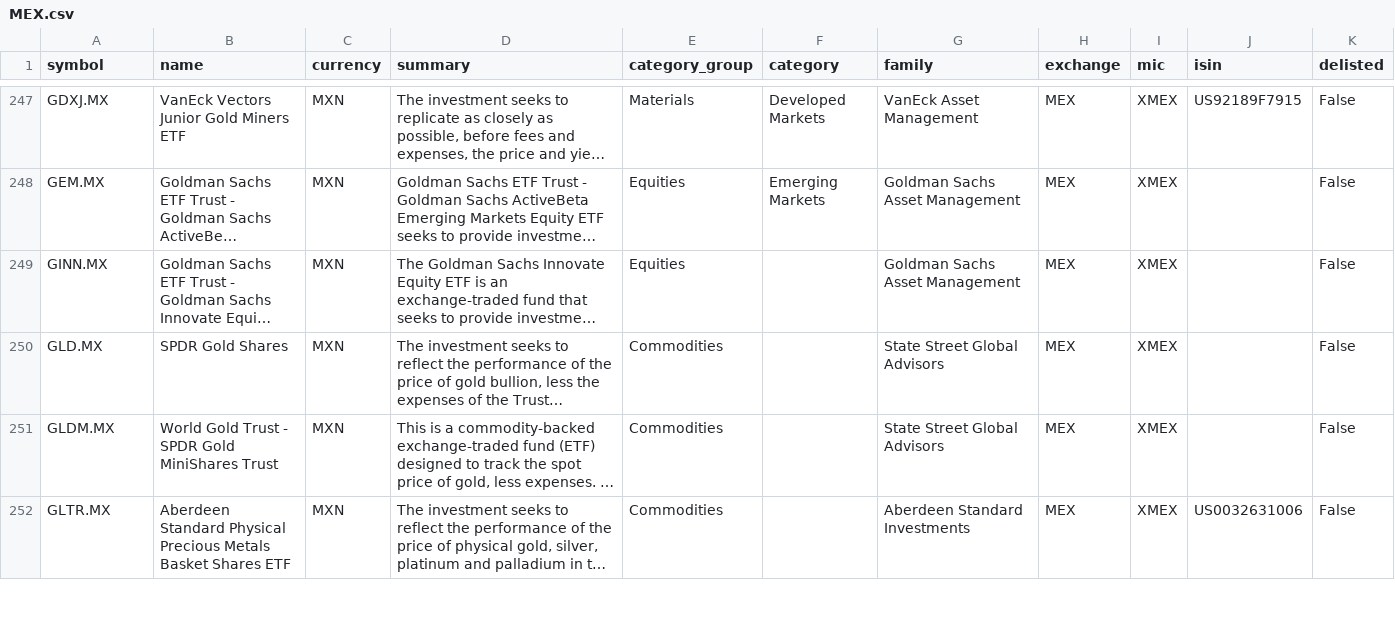
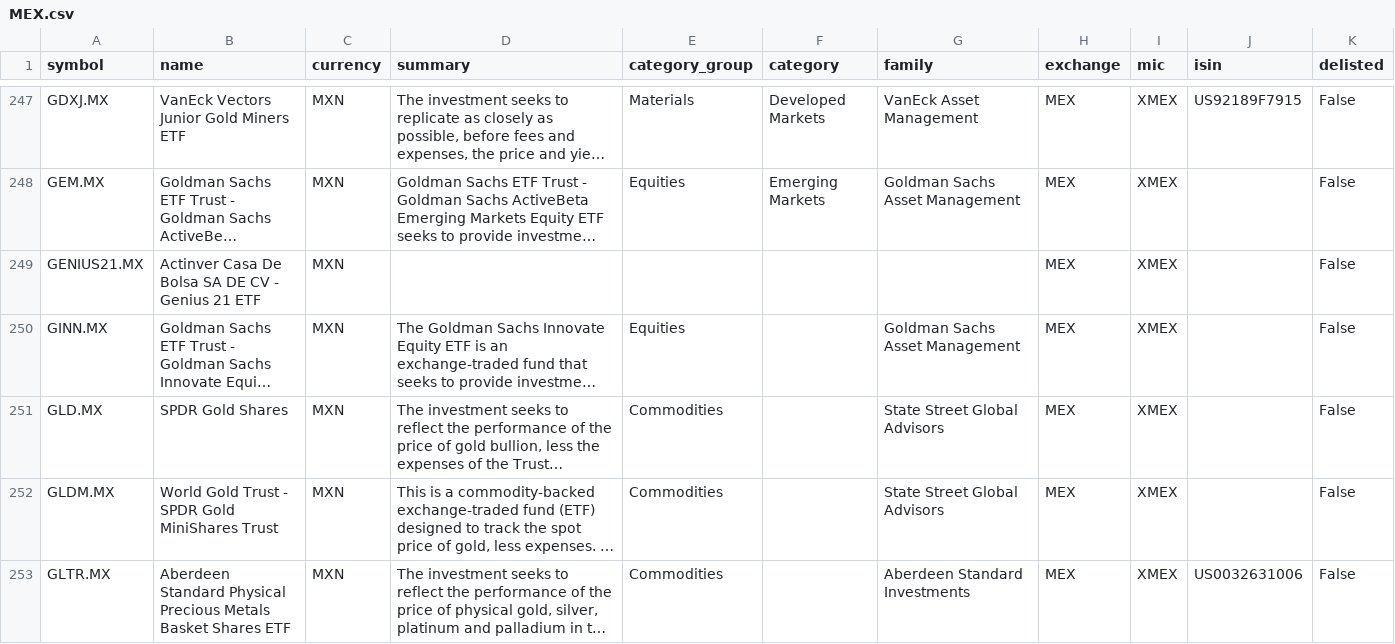
Before and after one commit to JerBouma/FinanceDatabase, a CSV file: database/etfs/MEX.csv, drawn as a sheet; only a part is shown, gaps mark what is left out; long unchanged cells end in …; the diff names each change by its address in the sheet, - before the commit and + after, or states it on an @@ line.

Commit message:
Move the Genius 21 ETF from equities to ETFs

```diff
--- a/database/etfs/MEX.csv
+++ b/database/etfs/MEX.csv
+row 249: GENIUS21.MX | Actinver Casa De Bolsa SA DE CV - Genius 21 ETF | MXN |  |  |  |  | MEX | XMEX |  | False
```
Also changed, not shown: 1 other file.
